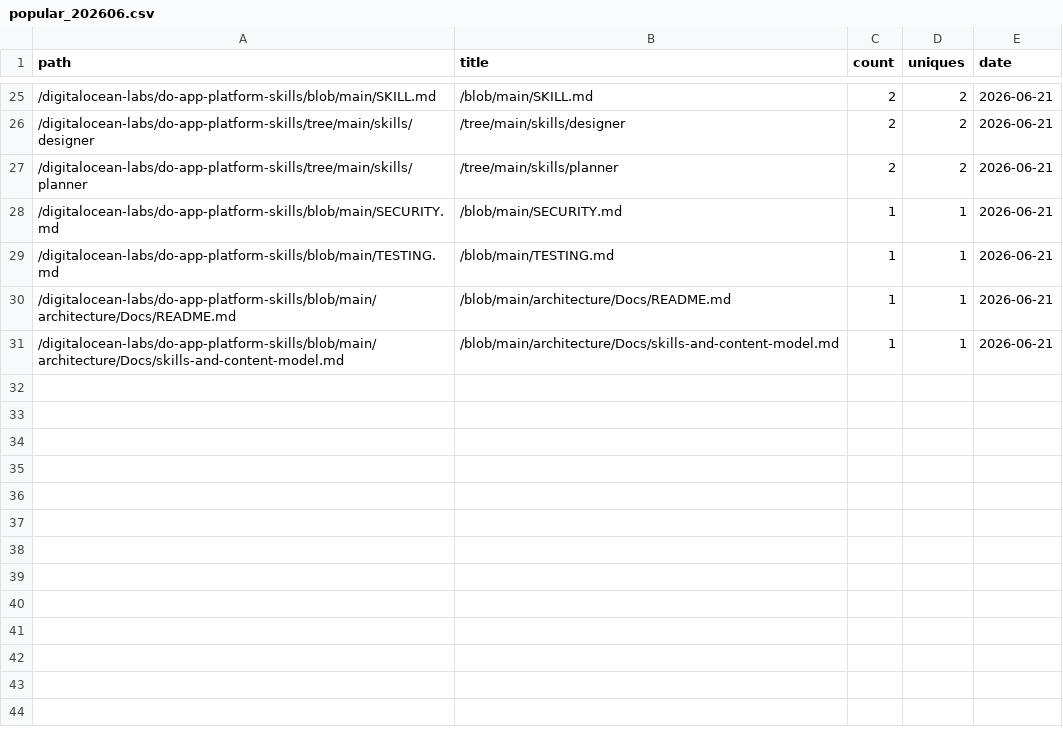
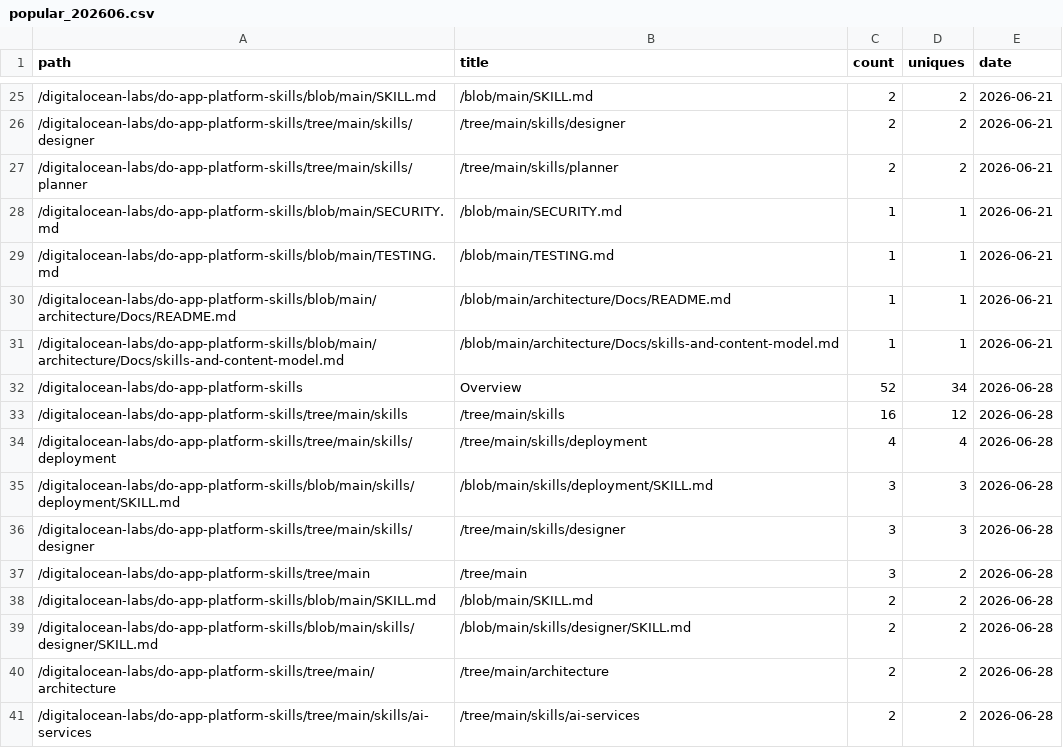
Before and after one commit to digitalocean-labs/do-app-platform-skills, a CSV file: analytics/content/popular_202606.csv, drawn as a sheet; only a part is shown, gaps mark what is left out.

```diff
--- a/analytics/content/popular_202606.csv
+++ b/analytics/content/popular_202606.csv
@@ -31 +31,11 @@ path,title,count,uniques,date
 /digitalocean-labs/do-app-platform-skills/blob/main/architecture/Docs/skills-and-content-model.md,/blob/main/architecture/Docs/skills-and-content-model.md,1,1,2026-06-21
+/digitalocean-labs/do-app-platform-skills,Overview,52,34,2026-06-28
+/digitalocean-labs/do-app-platform-skills/tree/main/skills,/tree/main/skills,16,12,2026-06-28
+/digitalocean-labs/do-app-platform-skills/tree/main/skills/deployment,/tree/main/skills/deployment,4,4,2026-06-28
+/digitalocean-labs/do-app-platform-skills/blob/main/skills/deployment/SKILL.md,/blob/main/skills/deployment/SKILL.md,3,3,2026-06-28
+/digitalocean-labs/do-app-platform-skills/tree/main/skills/designer,/tree/main/skills/designer,3,3,2026-06-28
+/digitalocean-labs/do-app-platform-skills/tree/main,/tree/main,3,2,2026-06-28
+/digitalocean-labs/do-app-platform-skills/blob/main/SKILL.md,/blob/main/SKILL.md,2,2,2026-06-28
+/digitalocean-labs/do-app-platform-skills/blob/main/skills/designer/SKILL.md,/blob/main/skills/designer/SKILL.md,2,2,2026-06-28
+/digitalocean-labs/do-app-platform-skills/tree/main/architecture,/tree/main/architecture,2,2,2026-06-28
+/digitalocean-labs/do-app-platform-skills/tree/main/skills/ai-services,/tree/main/skills/ai-services,2,2,2026-06-28
```
Also changed, not shown: analytics/clones/clones.csv, analytics/referrers/referrers_202606.csv, 2 other files.
